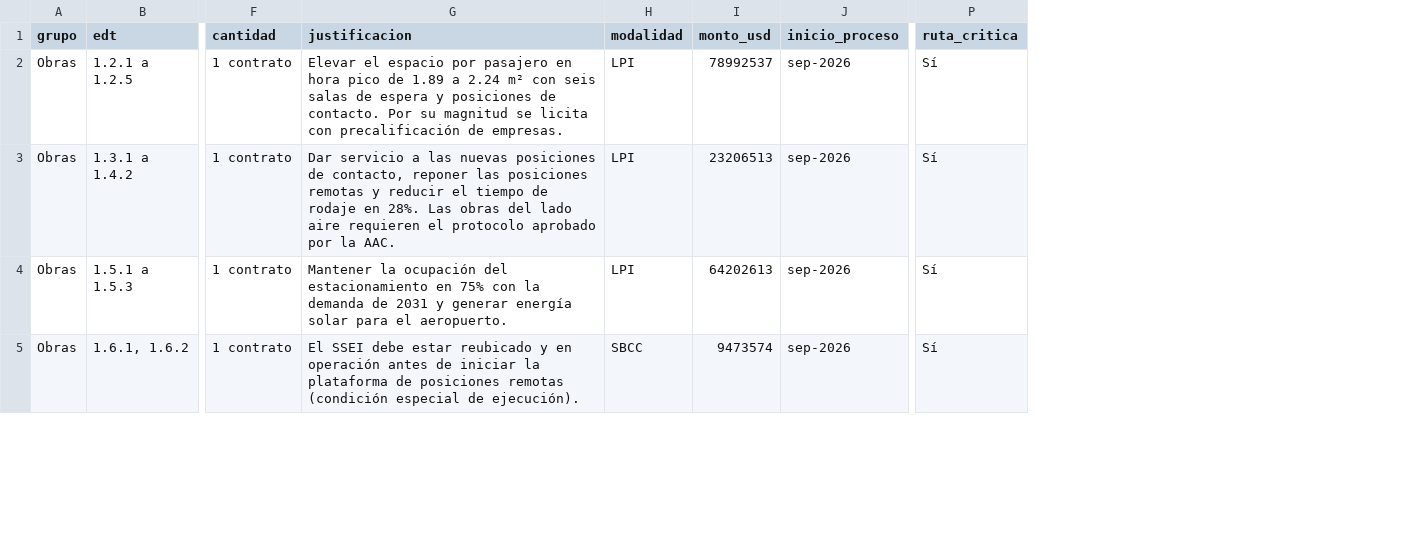
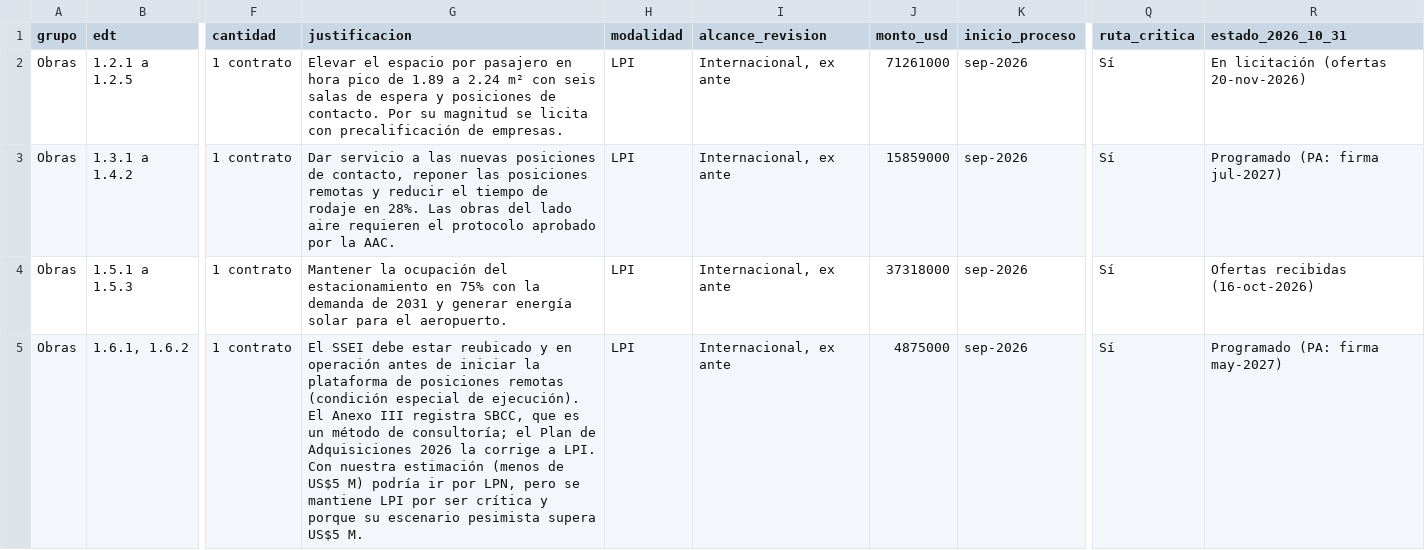
Before and after one commit to RoderickGrc/proyecto-api-aeropuerto, a CSV file: planificacion/matriz_adquisiciones.csv, drawn as a sheet; only a part is shown, gaps mark what is left out; addresses are those after the commit; the diff covers the shown part only; the diff names each change by its address in the sheet, - before the commit and + after, or states it on an @@ line.

```diff
--- a/planificacion/matriz_adquisiciones.csv
+++ b/planificacion/matriz_adquisiciones.csv
+column I (alcance_revision), rows 2-5: all Internacional, ex ante
+column R (estado_2026_10_31), rows 2-5: En licitación (ofertas 20-nov-2026) | Programado (PA: firma jul-2027) | Ofertas recibidas (16-oct-2026) | Programado (PA: firma may-2027)
-J2 (monto_usd): 78992537
+J2 (monto_usd): 71261000
-J3 (monto_usd): 23206513
+J3 (monto_usd): 15859000
-J4 (monto_usd): 64202613
+J4 (monto_usd): 37318000
-G5 (justificacion): …de ejecución).
+G5 (justificacion): …de ejecución). El Anexo III registra SBCC, que es un método de consultoría; el Plan de Adquisiciones 2026 la corrige a LPI. Con nuestra estimación (menos de US$5 M) podría ir por LPN, pero se mantiene LPI por ser crítica y porque su escenario pesimista supera US$5 M.
-H5 (modalidad): SBCC
+H5 (modalidad): LPI
-J5 (monto_usd): 9473574
+J5 (monto_usd): 4875000
```
Also changed, not shown: 23 edited cells elsewhere in this file, planificacion/cronograma_paquetes.csv, planificacion/curva_s_mensual.csv, 19 other files.
